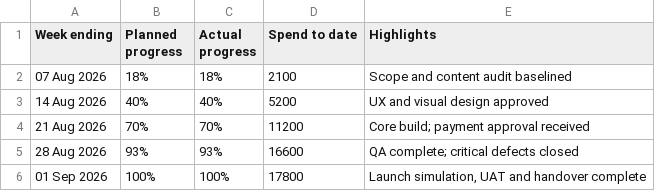
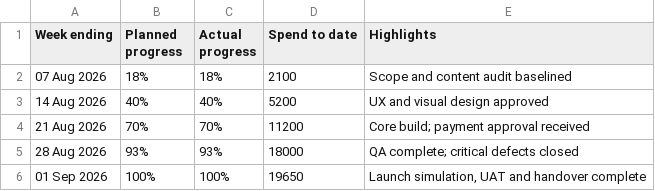
Before and after one commit to salki360/project-operations-portfolio, a CSV file: project-data/weekly_reporting.csv, drawn as a sheet.

```diff
--- a/project-data/weekly_reporting.csv
+++ b/project-data/weekly_reporting.csv
@@ -4,3 +4,3 @@ Week ending,Planned progress,Actual progress,Spend to date,Highlights
 21 Aug 2026,70%,70%,11200,Core build; payment approval received
-28 Aug 2026,93%,93%,16600,QA complete; critical defects closed
-01 Sep 2026,100%,100%,17800,"Launch simulation, UAT and handover complete"
+28 Aug 2026,93%,93%,18000,QA complete; critical defects closed
+01 Sep 2026,100%,100%,19650,"Launch simulation, UAT and handover complete"
```
Also changed, not shown: project-data/tasks.csv, 8 other files.
